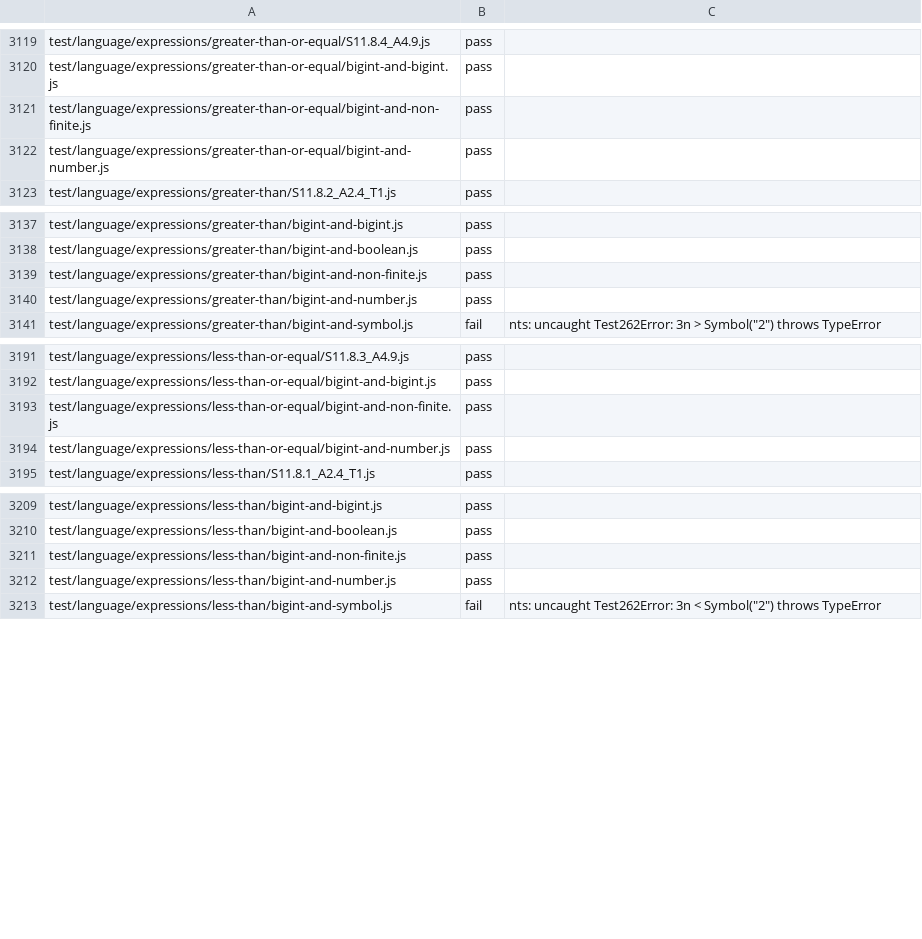
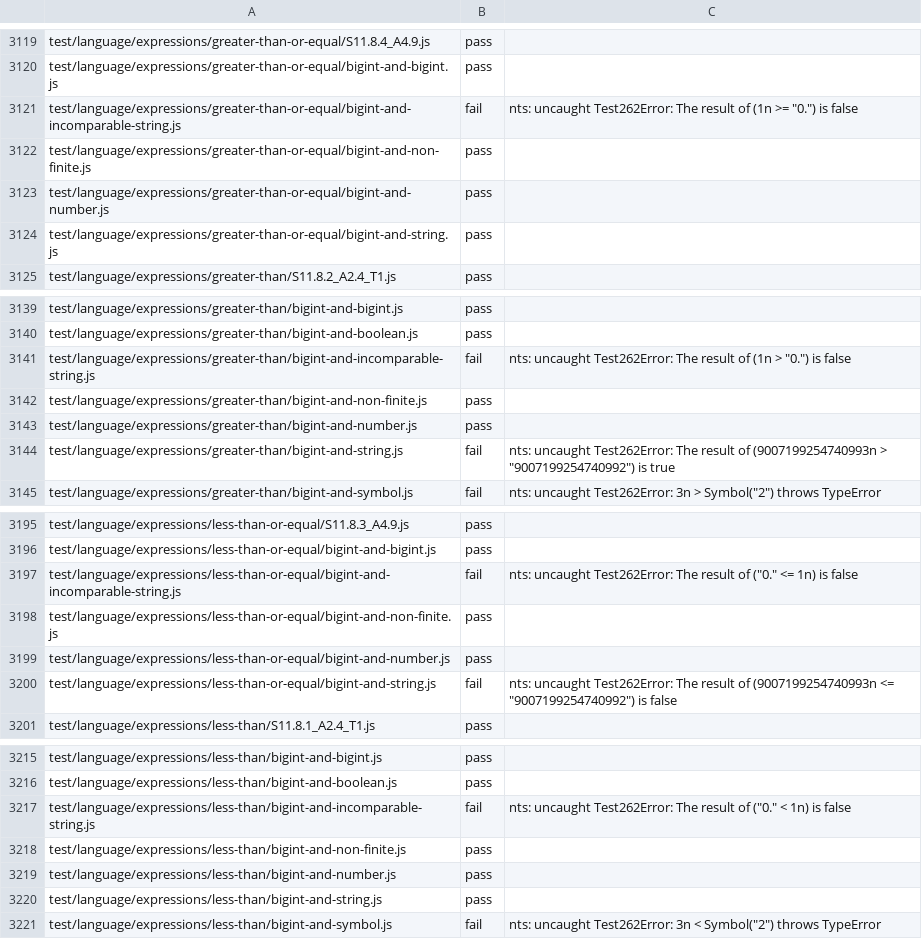
Before and after one commit to AkisArou/nts, a TSV file: tooling/census/test262-language.outcomes.tsv, drawn as a sheet; only a part is shown, gaps mark what is left out; the diff covers the shown part only.

```diff
--- a/tooling/census/test262-language.outcomes.tsv
+++ b/tooling/census/test262-language.outcomes.tsv
@@ -3120,4 +3120,6 @@ test/language/expressions/greater-than-or-equal/S11.8.4_A4.9.js	pass
 test/language/expressions/greater-than-or-equal/bigint-and-bigint.js	pass	
+test/language/expressions/greater-than-or-equal/bigint-and-incomparable-string.js	fail	nts: uncaught Test262Error: The result of (1n >= "0.") is false
 test/language/expressions/greater-than-or-equal/bigint-and-non-finite.js	pass	
 test/language/expressions/greater-than-or-equal/bigint-and-number.js	pass	
+test/language/expressions/greater-than-or-equal/bigint-and-string.js	pass	
 test/language/expressions/greater-than/S11.8.2_A2.4_T1.js	pass	
@@ -3138,4 +3140,6 @@ test/language/expressions/greater-than/bigint-and-bigint.js	pass
 test/language/expressions/greater-than/bigint-and-boolean.js	pass	
+test/language/expressions/greater-than/bigint-and-incomparable-string.js	fail	nts: uncaught Test262Error: The result of (1n > "0.") is false
 test/language/expressions/greater-than/bigint-and-non-finite.js	pass	
 test/language/expressions/greater-than/bigint-and-number.js	pass	
+test/language/expressions/greater-than/bigint-and-string.js	fail	nts: uncaught Test262Error: The result of (9007199254740993n > "9007199254740992") is true
 test/language/expressions/greater-than/bigint-and-symbol.js	fail	nts: uncaught Test262Error: 3n > Symbol("2") throws TypeError
@@ -3192,4 +3196,6 @@ test/language/expressions/less-than-or-equal/S11.8.3_A4.9.js	pass
 test/language/expressions/less-than-or-equal/bigint-and-bigint.js	pass	
+test/language/expressions/less-than-or-equal/bigint-and-incomparable-string.js	fail	nts: uncaught Test262Error: The result of ("0." <= 1n) is false
 test/language/expressions/less-than-or-equal/bigint-and-non-finite.js	pass	
 test/language/expressions/less-than-or-equal/bigint-and-number.js	pass	
+test/language/expressions/less-than-or-equal/bigint-and-string.js	fail	nts: uncaught Test262Error: The result of (9007199254740993n <= "9007199254740992") is false
 test/language/expressions/less-than/S11.8.1_A2.4_T1.js	pass	
@@ -3210,4 +3216,6 @@ test/language/expressions/less-than/bigint-and-bigint.js	pass
 test/language/expressions/less-than/bigint-and-boolean.js	pass	
+test/language/expressions/less-than/bigint-and-incomparable-string.js	fail	nts: uncaught Test262Error: The result of ("0." < 1n) is false
 test/language/expressions/less-than/bigint-and-non-finite.js	pass	
 test/language/expressions/less-than/bigint-and-number.js	pass	
+test/language/expressions/less-than/bigint-and-string.js	pass	
 test/language/expressions/less-than/bigint-and-symbol.js	fail	nts: uncaught Test262Error: 3n < Symbol("2") throws TypeError
```
Also changed, not shown: 1 edited cell elsewhere in this file, tooling/census/test262-annexb.outcomes.tsv, tooling/census/test262-staging.outcomes.tsv, 2 other files.
